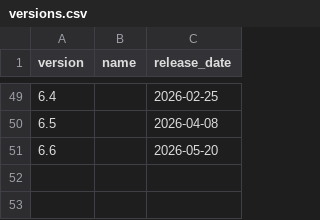
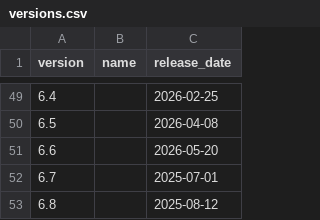
Before and after one commit to Remls/GenshinChars, a CSV file: data/versions.csv, drawn as a sheet; only a part is shown, gaps mark what is left out.

Commit message:
Update versions

```diff
--- a/data/versions.csv
+++ b/data/versions.csv
@@ -51 +51,3 @@ version,name,release_date
 6.6,,2026-05-20
+6.7,,2025-07-01
+6.8,,2025-08-12
```
